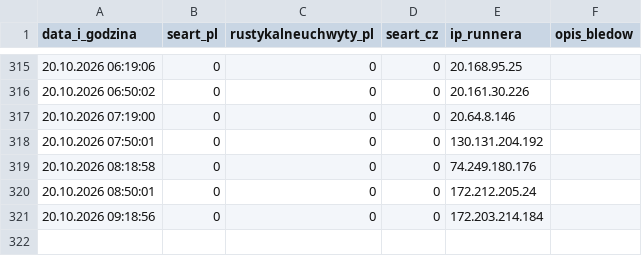
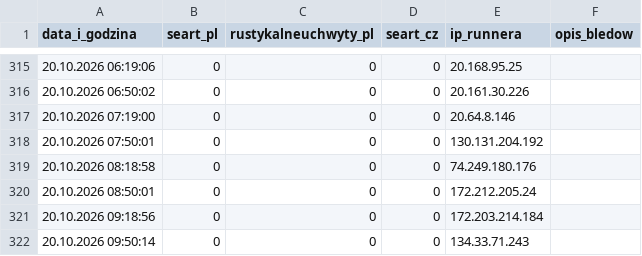
Before and after one commit to WIKse96/seart-playwright-tests, a CSV file: results_history.csv, drawn as a sheet; only a part is shown, gaps mark what is left out; the diff names each change by its address in the sheet, - before the commit and + after, or states it on an @@ line.

```diff
--- a/results_history.csv
+++ b/results_history.csv
+row 322: 20.10.2026 09:50:14 | 0 | 0 | 0 | 134.33.71.243
```
